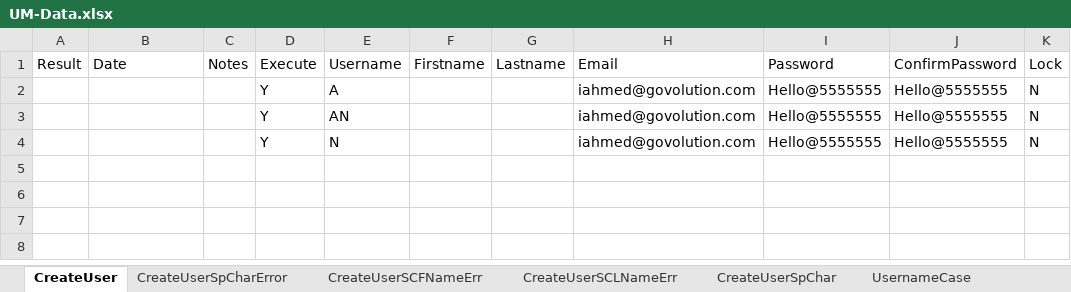
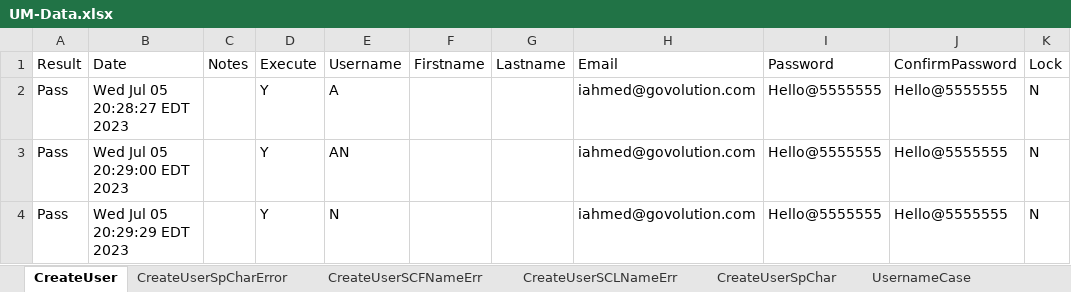
Before and after one commit to dcusend/VPS-Katalon, an Excel workbook: KatalonData/Bootstrap/UM-Data.xlsx, sheet CreateUser, drawn as a sheet; values as stored, in another font and other column widths than the file's, no borders; the diff names each change by its address in the sheet, - before the commit and + after, or states it on an @@ line.

```diff
--- a/KatalonData/Bootstrap/UM-Data.xlsx (sheet CreateUser)
+++ b/KatalonData/Bootstrap/UM-Data.xlsx (sheet CreateUser)
-A2:A4: (empty)
+A2:A4: Pass
-B2: (empty)
+B2: Wed Jul 05 20:28:27 EDT 2023
-B3: (empty)
+B3: Wed Jul 05 20:29:00 EDT 2023
-B4: (empty)
+B4: Wed Jul 05 20:29:29 EDT 2023
```
Also changed, not shown: sheet CreateUserErrors, other sheet tabs, 21 other files.
